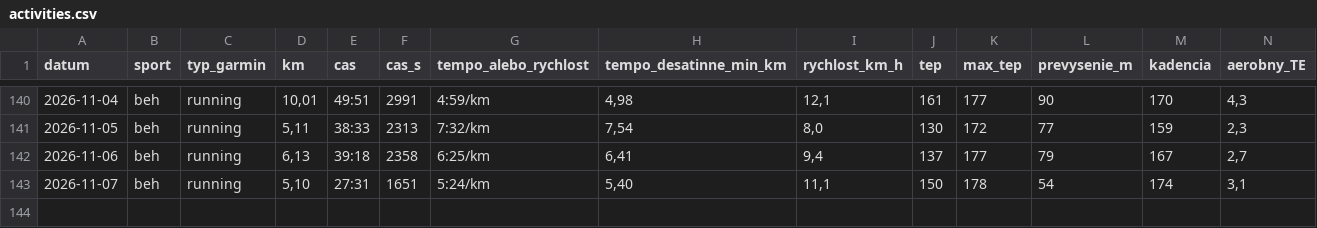
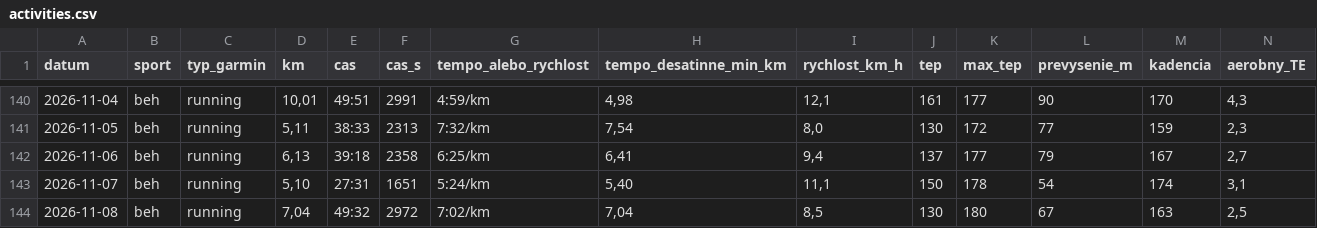
Before and after one commit to panacekm08/relaxrun, a CSV file: activities.csv, drawn as a sheet; only a part is shown, gaps mark what is left out; rows hold the shown columns only; the diff names each change by its address in the sheet, - before the commit and + after, or states it on an @@ line.

```diff
--- a/activities.csv
+++ b/activities.csv
+row 144: 2026-11-08 | beh | running | 7,04 | 49:32 | 2972 | 7:02/km | 7,04 | 8,5 | 130 | 180 | 67 | 163 | 2,5
```
Also changed, not shown: wellness.csv, 4 other files.
